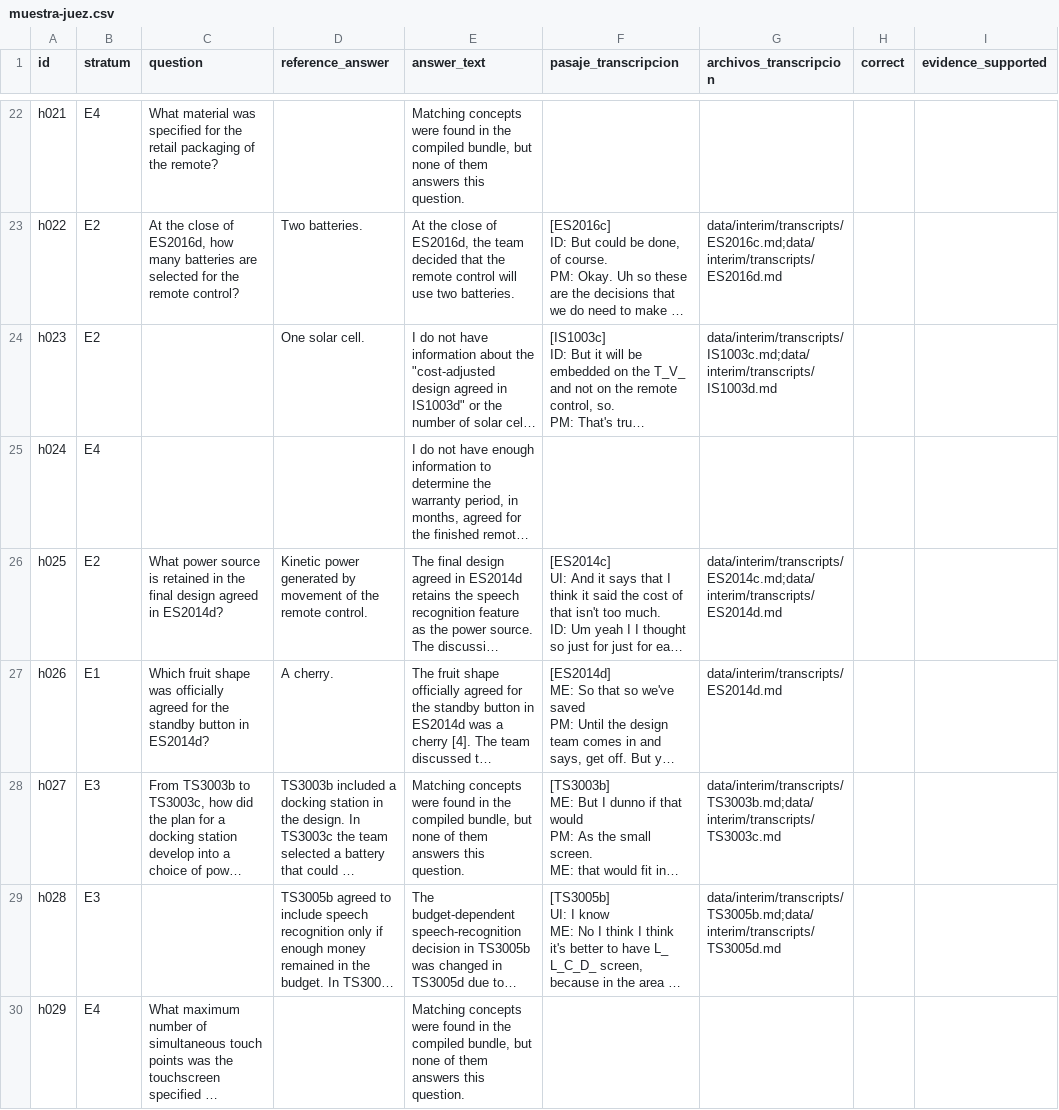
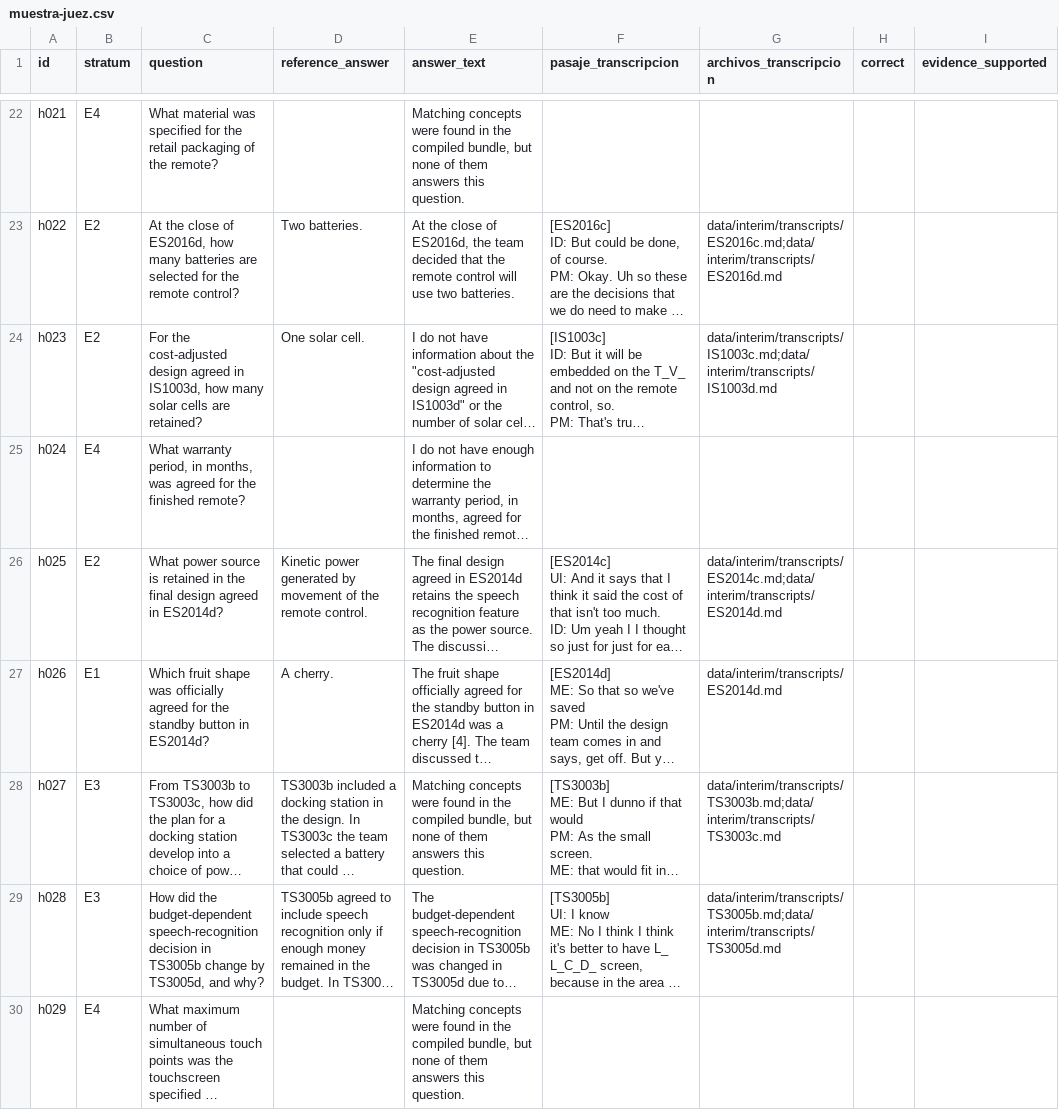
Before and after one commit to jasonssdev/mcd-afg, a CSV file: reports/experiment-b/experimento-b-formal/muestra-juez.csv, drawn as a sheet; only a part is shown, gaps mark what is left out; long unchanged cells end in …; the diff covers the shown part only; the diff names each change by its address in the sheet, - before the commit and + after, or states it on an @@ line.

```diff
--- a/reports/experiment-b/experimento-b-formal/muestra-juez.csv
+++ b/reports/experiment-b/experimento-b-formal/muestra-juez.csv
-C24 (question): (empty)
+C24 (question): For the cost-adjusted design agreed in IS1003d, how many solar cells are retained?
-C25 (question): (empty)
+C25 (question): What warranty period, in months, was agreed for the finished remote?
-C29 (question): (empty)
+C29 (question): How did the budget-dependent speech-recognition decision in TS3005b change by TS3005d, and why?
```
Also changed, not shown: 57 edited cells elsewhere in this file, 3 other files.
